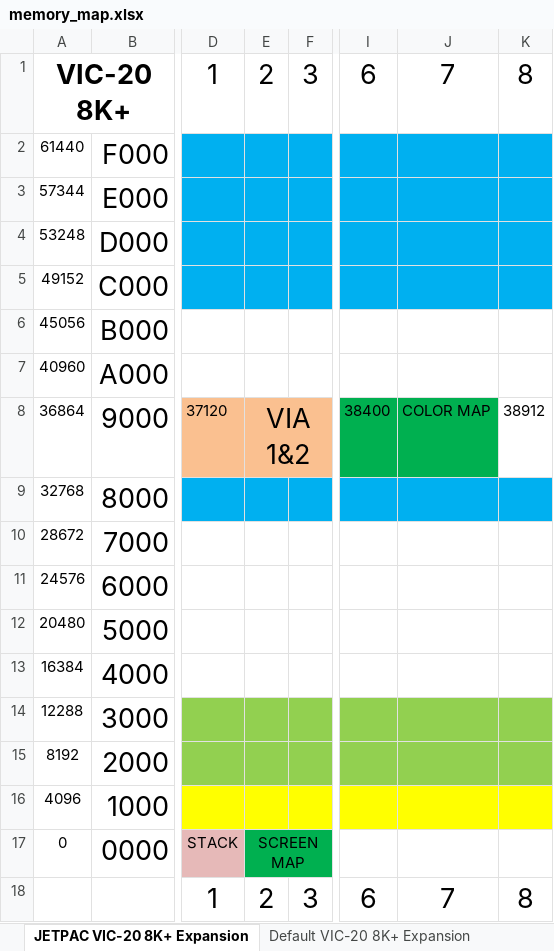
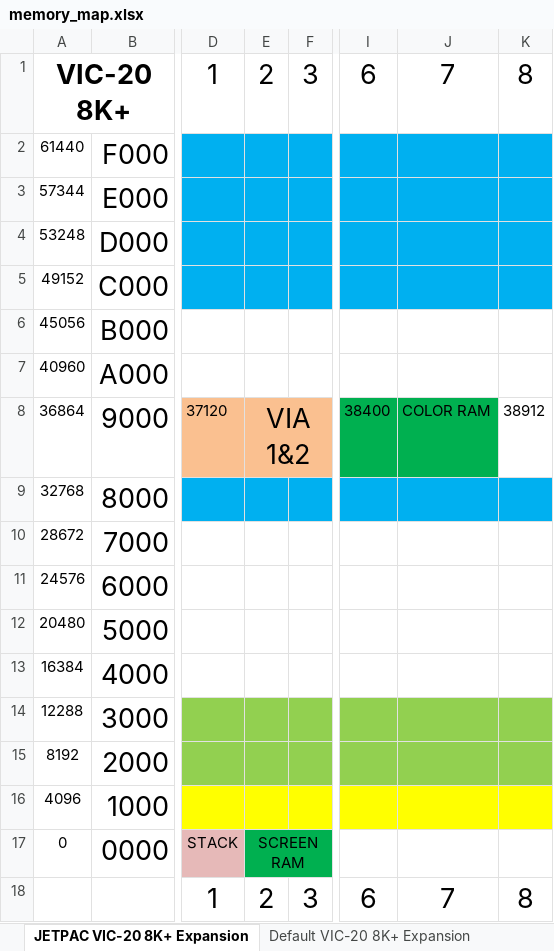
Before and after one commit to phillipeaton/JETPAC_VIC-20_disassembly, an Excel workbook: memory_map.xlsx, sheet JETPAC VIC-20 8K+ Expansion, drawn as a sheet; only a part is shown, gaps mark what is left out; values as stored, in another font and other column widths than the file's, no borders; the diff names each change by its address in the sheet, - before the commit and + after, or states it on an @@ line.

```diff
--- a/memory_map.xlsx (sheet JETPAC VIC-20 8K+ Expansion)
+++ b/memory_map.xlsx (sheet JETPAC VIC-20 8K+ Expansion)
-J8: COLOR MAP
+J8: COLOR RAM
-E17: SCREEN MAP
+E17: SCREEN RAM
```
Also changed, not shown: sheet Default VIC-20 8K+ Expansion, 5 other files.
